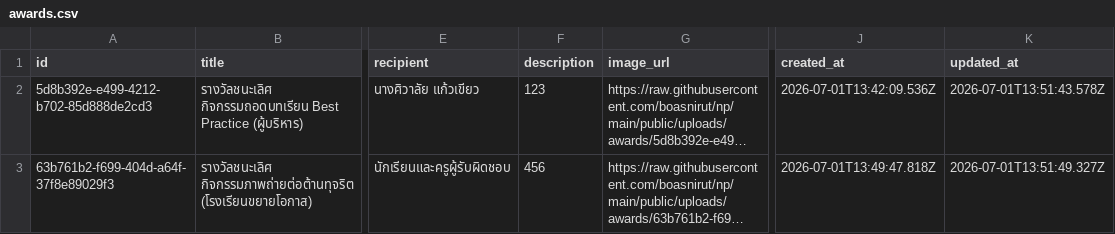
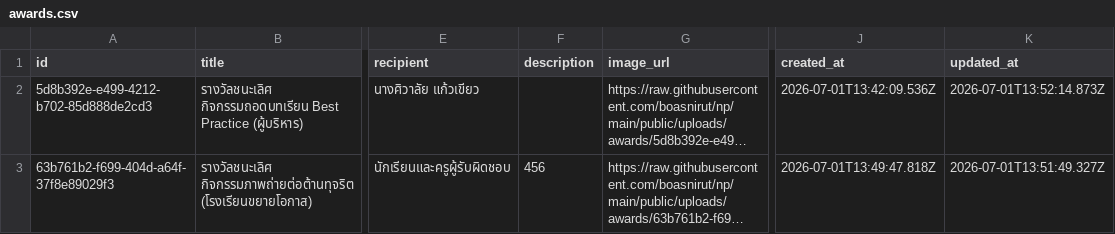
Before and after one commit to boasnirut/np, a CSV file: data/awards.csv, drawn as a sheet; only a part is shown, gaps mark what is left out; long unchanged cells end in …; the diff names each change by its address in the sheet, - before the commit and + after, or states it on an @@ line.

Commit message:
แก้ไขผลงานและรางวัล: รางวัลชนะเลิศ กิจกรรมถอดบทเรียน Best Practice (ผู้บริหาร)

```diff
--- a/data/awards.csv
+++ b/data/awards.csv
-F2 (description): 123
+F2 (description): (empty)
-K2 (updated_at): 2026-07-01T13:51:43.578Z
+K2 (updated_at): 2026-07-01T13:52:14.873Z
```
